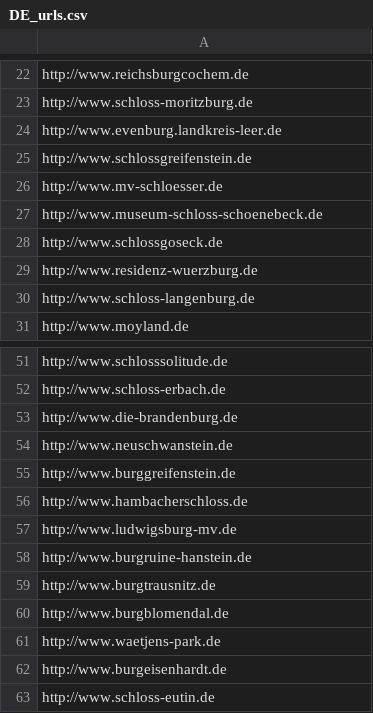
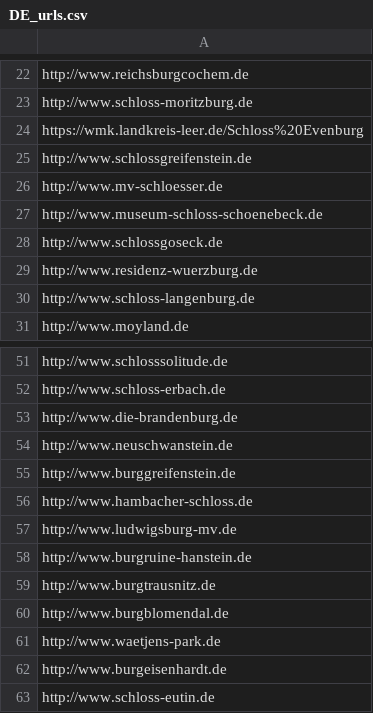
Before and after one commit to jazoza/HHD, a CSV file: url_lists/DE_urls.csv, drawn as a sheet; only a part is shown, gaps mark what is left out.

Commit message:
updated url lists

```diff
--- a/url_lists/DE_urls.csv
+++ b/url_lists/DE_urls.csv
@@ -23,3 +23,3 @@ http://www.reichsburgcochem.de
 http://www.schloss-moritzburg.de
-http://www.evenburg.landkreis-leer.de
+https://wmk.landkreis-leer.de/Schloss%20Evenburg
 http://www.schlossgreifenstein.de
@@ -55,3 +55,3 @@ http://www.neuschwanstein.de
 http://www.burggreifenstein.de
-http://www.hambacherschloss.de
+http://www.hambacher-schloss.de
 http://www.ludwigsburg-mv.de
```
Also changed, not shown: url_lists/FR_urls.csv, url_lists/UK_urls.csv, 2 other files.
